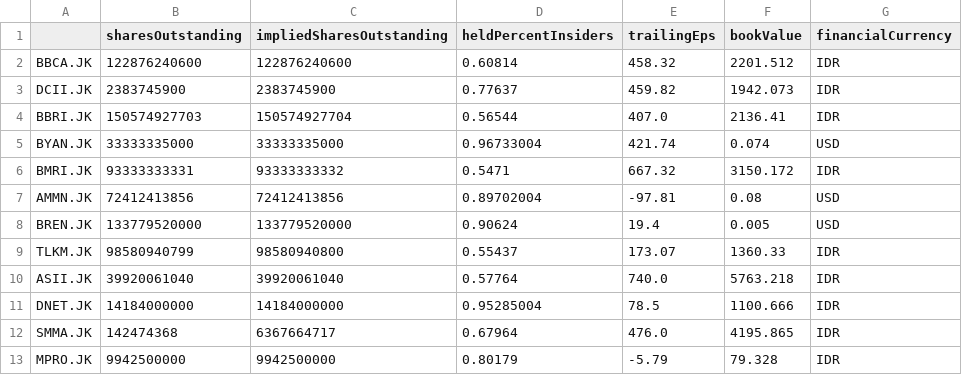
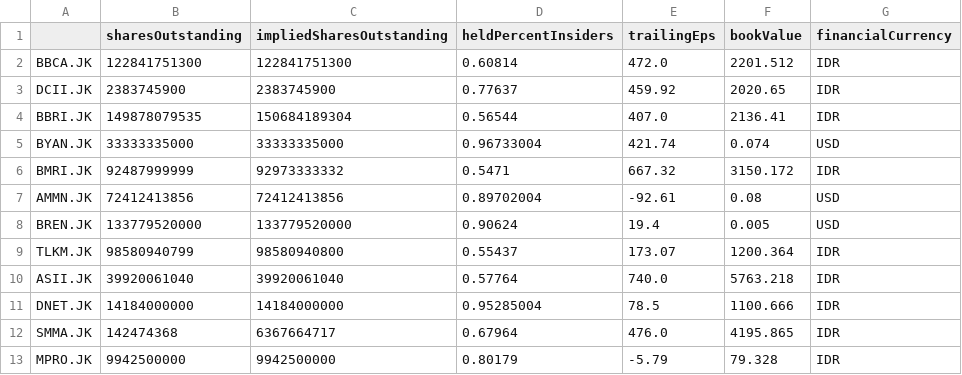
Before and after one commit to Wibra16/standalone-watch, a CSV file: data/fundamentals.csv, drawn as a sheet; only a part is shown; the diff covers the shown part only.

```diff
--- a/data/fundamentals.csv
+++ b/data/fundamentals.csv
@@ -1,10 +1,10 @@
 ,sharesOutstanding,impliedSharesOutstanding,heldPercentInsiders,trailingEps,bookValue,financialCurrency
-BBCA.JK,122876240600,122876240600,0.60814,458.32,2201.512,IDR
-DCII.JK,2383745900,2383745900,0.77637,459.82,1942.073,IDR
-BBRI.JK,150574927703,150574927704,0.56544,407.0,2136.41,IDR
+BBCA.JK,122841751300,122841751300,0.60814,472.0,2201.512,IDR
+DCII.JK,2383745900,2383745900,0.77637,459.92,2020.65,IDR
+BBRI.JK,149878079535,150684189304,0.56544,407.0,2136.41,IDR
 BYAN.JK,33333335000,33333335000,0.96733004,421.74,0.074,USD
-BMRI.JK,93333333331,93333333332,0.5471,667.32,3150.172,IDR
-AMMN.JK,72412413856,72412413856,0.89702004,-97.81,0.08,USD
+BMRI.JK,92487999999,92973333332,0.5471,667.32,3150.172,IDR
+AMMN.JK,72412413856,72412413856,0.89702004,-92.61,0.08,USD
 BREN.JK,133779520000,133779520000,0.90624,19.4,0.005,USD
-TLKM.JK,98580940799,98580940800,0.55437,173.07,1360.33,IDR
+TLKM.JK,98580940799,98580940800,0.55437,173.07,1200.364,IDR
 ASII.JK,39920061040,39920061040,0.57764,740.0,5763.218,IDR
```
Also changed, not shown: 10 edited cells elsewhere in this file, data/news.csv, 4 other files.
